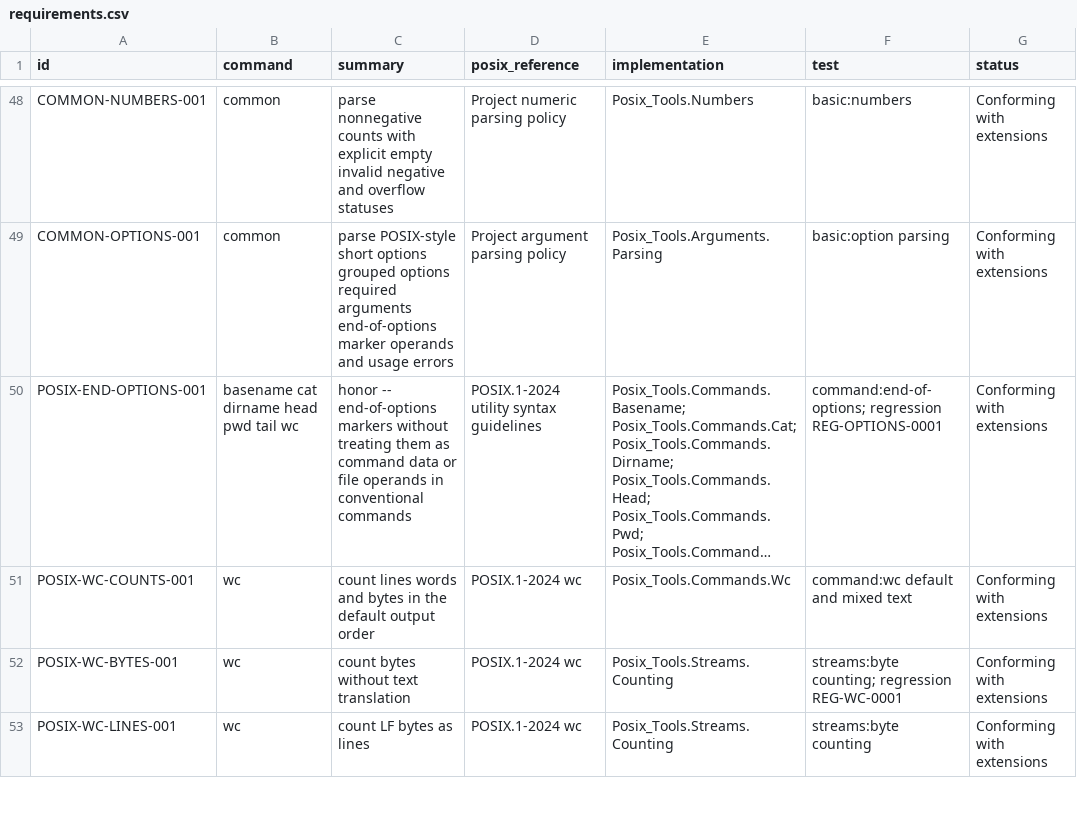
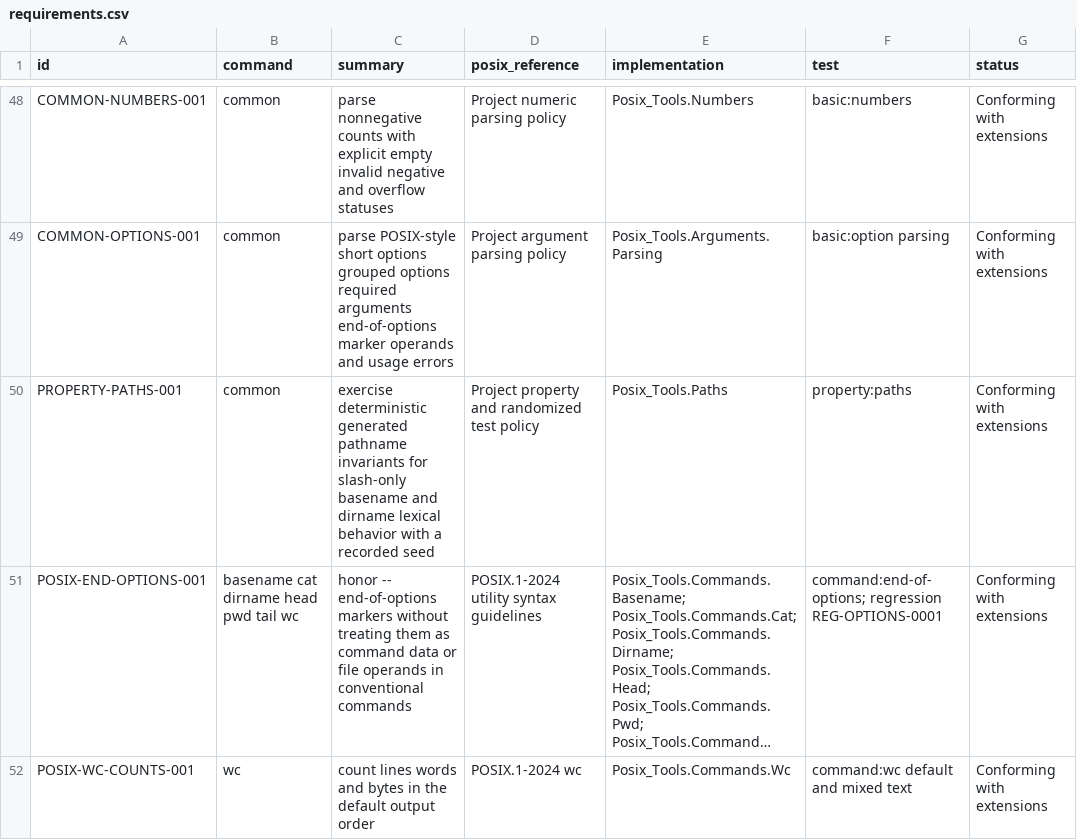
Before and after one commit to bracke/posix_tools, a CSV file: generated/requirements.csv, drawn as a sheet; only a part is shown, gaps mark what is left out; the shorter side is filled out with more unchanged rows; long unchanged cells end in …; the diff names each change by its address in the sheet, - before the commit and + after, or states it on an @@ line.

Commit message:
Add deterministic path property tests

```diff
--- a/generated/requirements.csv
+++ b/generated/requirements.csv
+row 50: PROPERTY-PATHS-001 | common | exercise deterministic generated pathname invariants for slash-only basename and dirname lexical behavior with a recorded seed | Project property and randomized test policy | Posix_Tools.Paths | property:paths | Conforming with extensions
```
Also changed, not shown: 6 other files.
